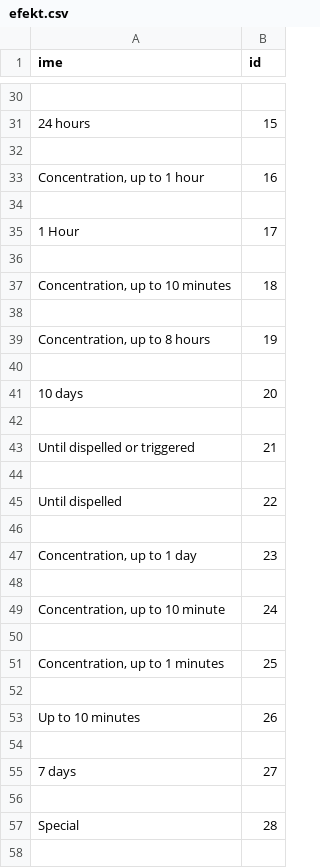
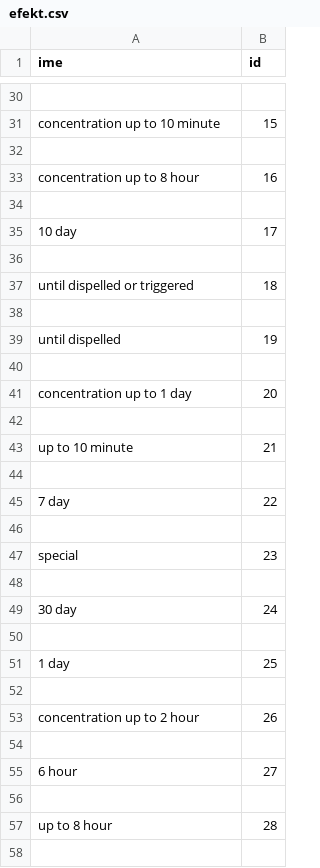
Before and after one commit to vercekpeterdamian/prog1-uroki_dnd, a CSV file: podatki/efekt.csv, drawn as a sheet; only a part is shown, gaps mark what is left out; the diff covers the shown part only; the diff names each change by its address in the sheet, - before the commit and + after, or states it on an @@ line.

```diff
--- a/podatki/efekt.csv
+++ b/podatki/efekt.csv
-A31 (ime): 24 hours
+A31 (ime): concentration up to 10 minute
-A33 (ime): Concentration, up to 1 hour
+A33 (ime): concentration up to 8 hour
-A35 (ime): 1 Hour
+A35 (ime): 10 day
-A37 (ime): Concentration, up to 10 minutes
+A37 (ime): until dispelled or triggered
-A39 (ime): Concentration, up to 8 hours
+A39 (ime): until dispelled
-A41 (ime): 10 days
+A41 (ime): concentration up to 1 day
-A43 (ime): Until dispelled or triggered
+A43 (ime): up to 10 minute
-A45 (ime): Until dispelled
+A45 (ime): 7 day
-A47 (ime): Concentration, up to 1 day
+A47 (ime): special
-A49 (ime): Concentration, up to 10 minute
+A49 (ime): 30 day
-A51 (ime): Concentration, up to 1 minutes
+A51 (ime): 1 day
-A53 (ime): Up to 10 minutes
+A53 (ime): concentration up to 2 hour
-A55 (ime): 7 days
+A55 (ime): 6 hour
-A57 (ime): Special
+A57 (ime): up to 8 hour
```
Also changed, not shown: 18 removed rows and 14 edited cells elsewhere in this file, podatki/doseg.csv, podatki/uroki.csv, 10 other files.
